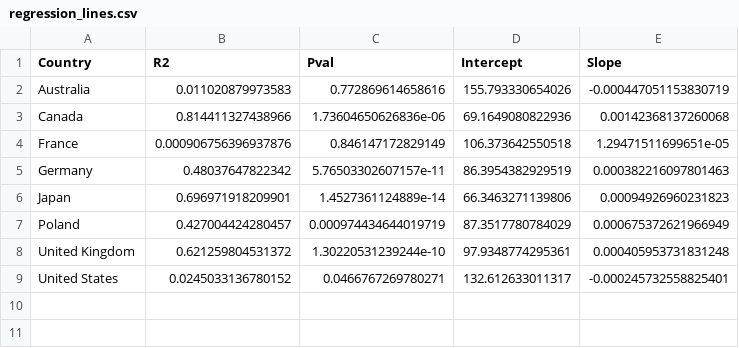
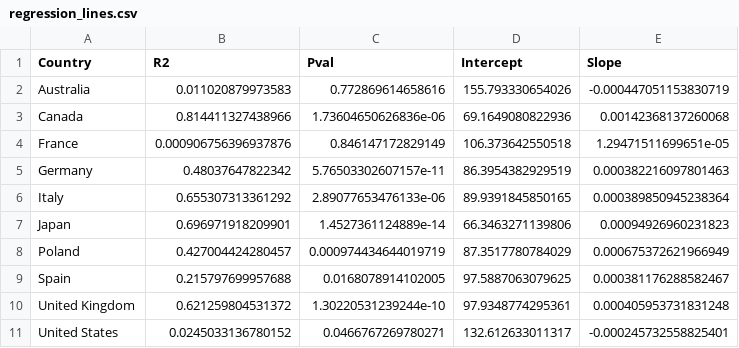
Before and after one commit to WilliamShih9/WilliamShih9.github.io, a CSV file: regression_lines.csv, drawn as a sheet; the diff names each change by its address in the sheet, - before the commit and + after, or states it on an @@ line.

```diff
--- a/regression_lines.csv
+++ b/regression_lines.csv
+row 6: Italy | 0.655307313361292 | 2.89077653476133e-06 | 89.9391845850165 | 0.000389850945238364
+row 9: Spain | 0.215797699957688 | 0.0168078914102005 | 97.5887063079625 | 0.000381176288582467
```
Also changed, not shown: aggregates.csv, data.csv, 2 other files.
